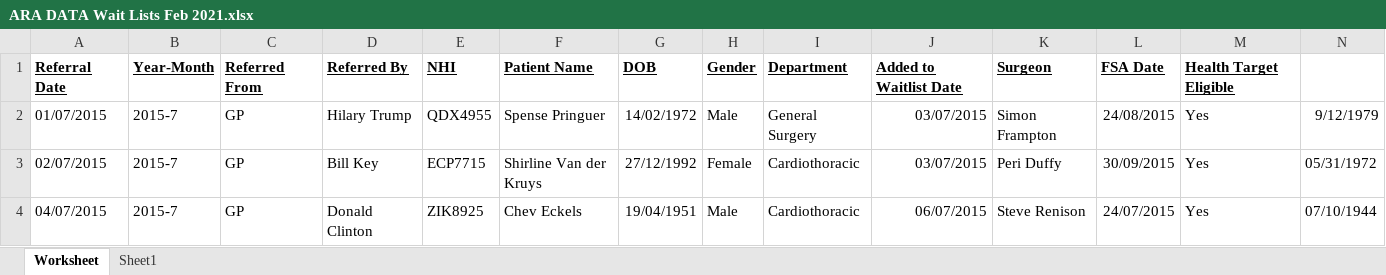
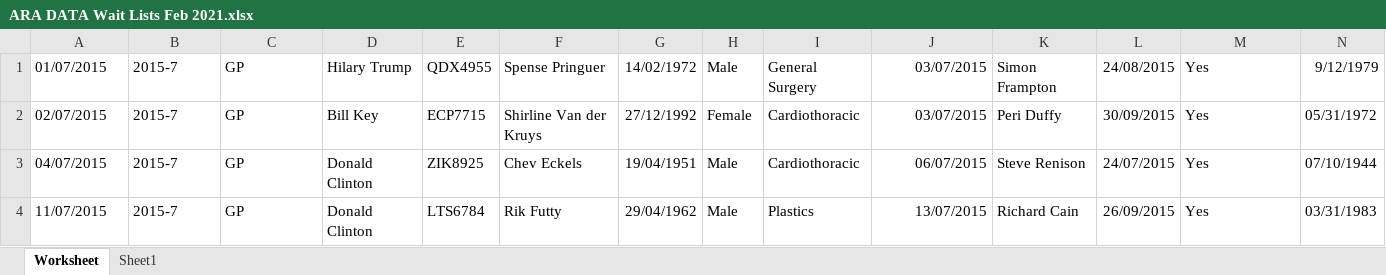
Before and after one commit to yUtopist/DE103-Assessment-1, an Excel workbook: ARA DATA Wait Lists Feb 2021.xlsx, sheet Worksheet, drawn as a sheet; only a part is shown; the shorter side is filled out with more unchanged rows; values as stored, in another font and other column widths than the file's, no borders; conditional formats not drawn; the diff names each change by its address in the sheet, - before the commit and + after, or states it on an @@ line.

Commit message:
Data Shaping with Python

```diff
--- a/ARA DATA Wait Lists Feb 2021.xlsx (sheet Worksheet)
+++ b/ARA DATA Wait Lists Feb 2021.xlsx (sheet Worksheet)
-row 1: Referral Date | Year-Month | Referred From | Referred By | NHI | Patient Name | DOB | Gender | Department | Added to Waitlist Date | Surgeon | FSA Date | Health Target Eligible
```
Also changed, not shown: 6 other files.
